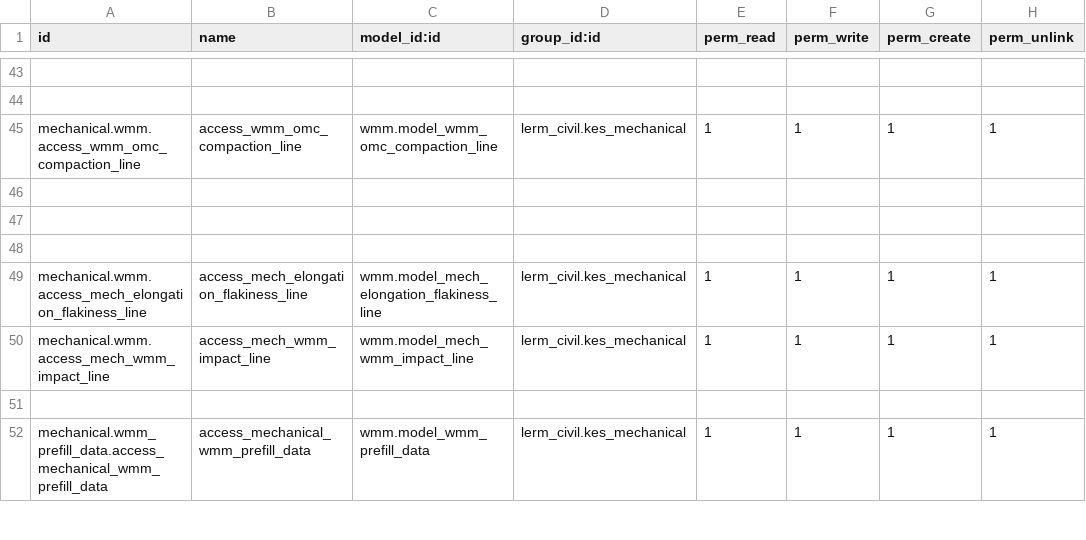
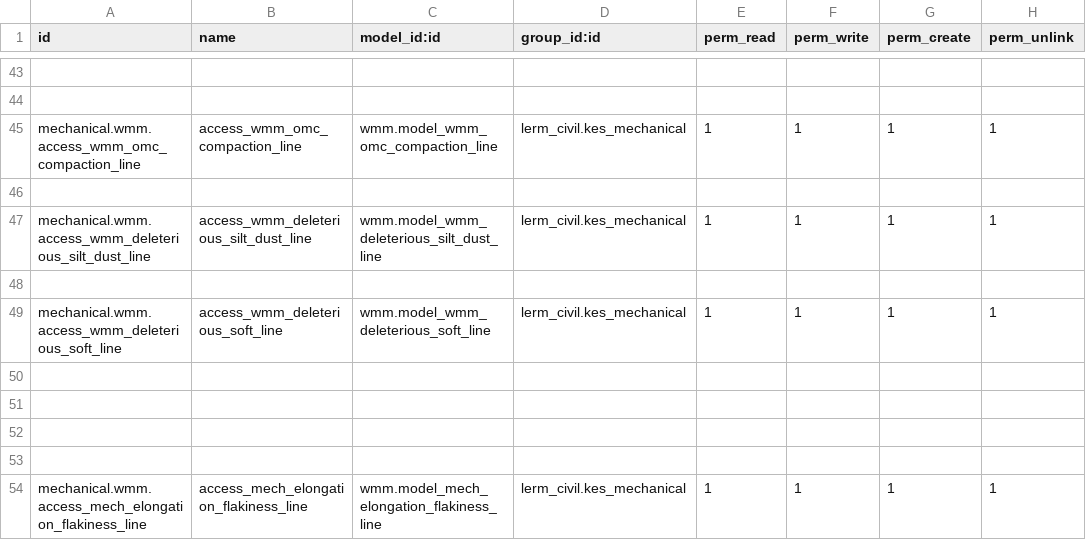
Before and after one commit to Usman-Shaikhnag/lerm_civil_products, a CSV file: wmm/security/ir.model.access.csv, drawn as a sheet; only a part is shown, gaps mark what is left out; the shorter side is filled out with more unchanged rows; the diff names each change by its address in the sheet, - before the commit and + after, or states it on an @@ line.

```diff
--- a/wmm/security/ir.model.access.csv
+++ b/wmm/security/ir.model.access.csv
+row 47: mechanical.wmm.access_wmm_deleterious_silt_dust_line | access_wmm_deleterious_silt_dust_line | wmm.model_wmm_deleterious_silt_dust_line | lerm_civil.kes_mechanical | 1 | 1 | 1 | 1
+row 48: (empty)
+row 49: mechanical.wmm.access_wmm_deleterious_soft_line | access_wmm_deleterious_soft_line | wmm.model_wmm_deleterious_soft_line | lerm_civil.kes_mechanical | 1 | 1 | 1 | 1
+row 50: (empty)
+row 51: (empty)
```
Also changed, not shown: wbm/security/ir.model.access.csv, 10 other files.
